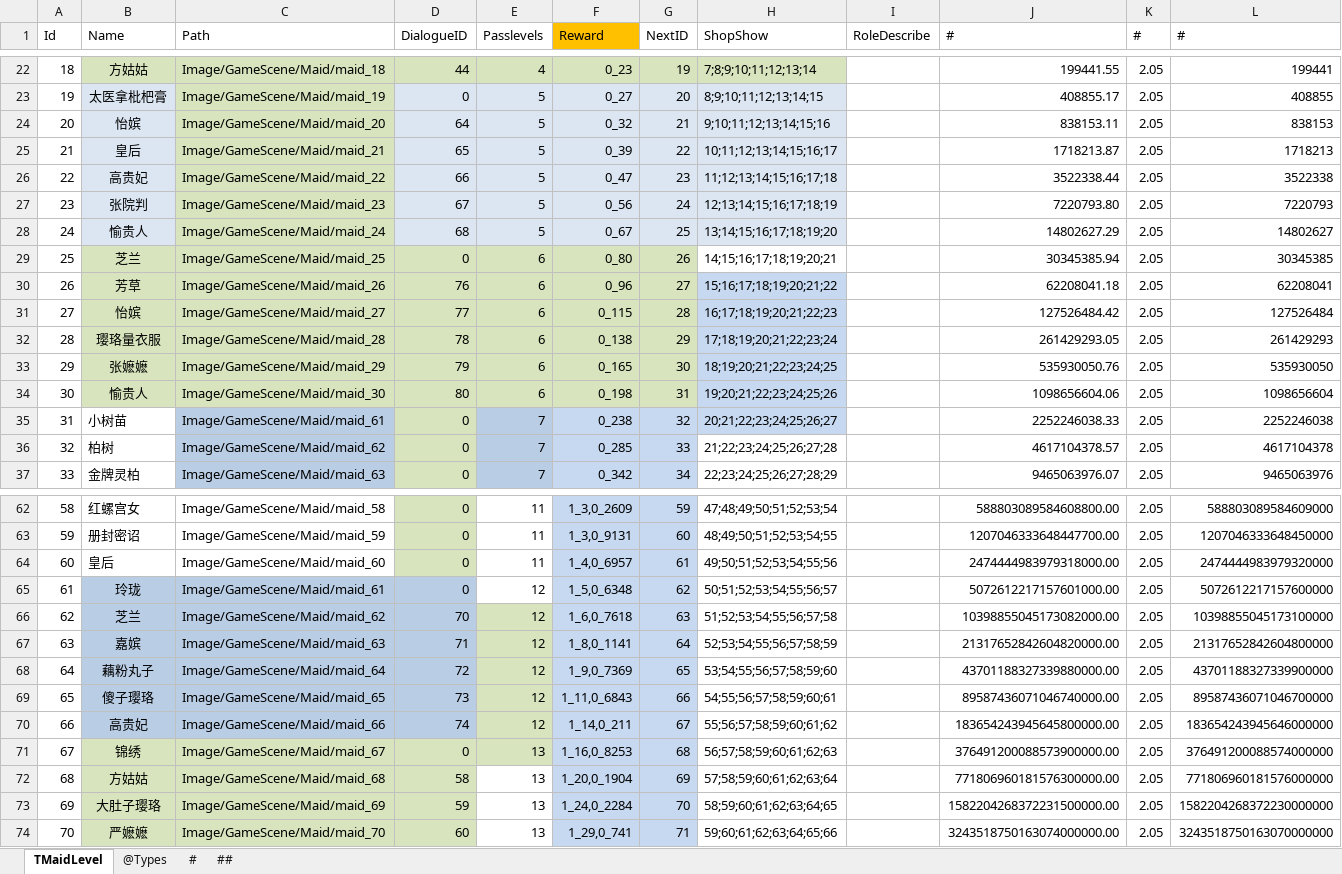
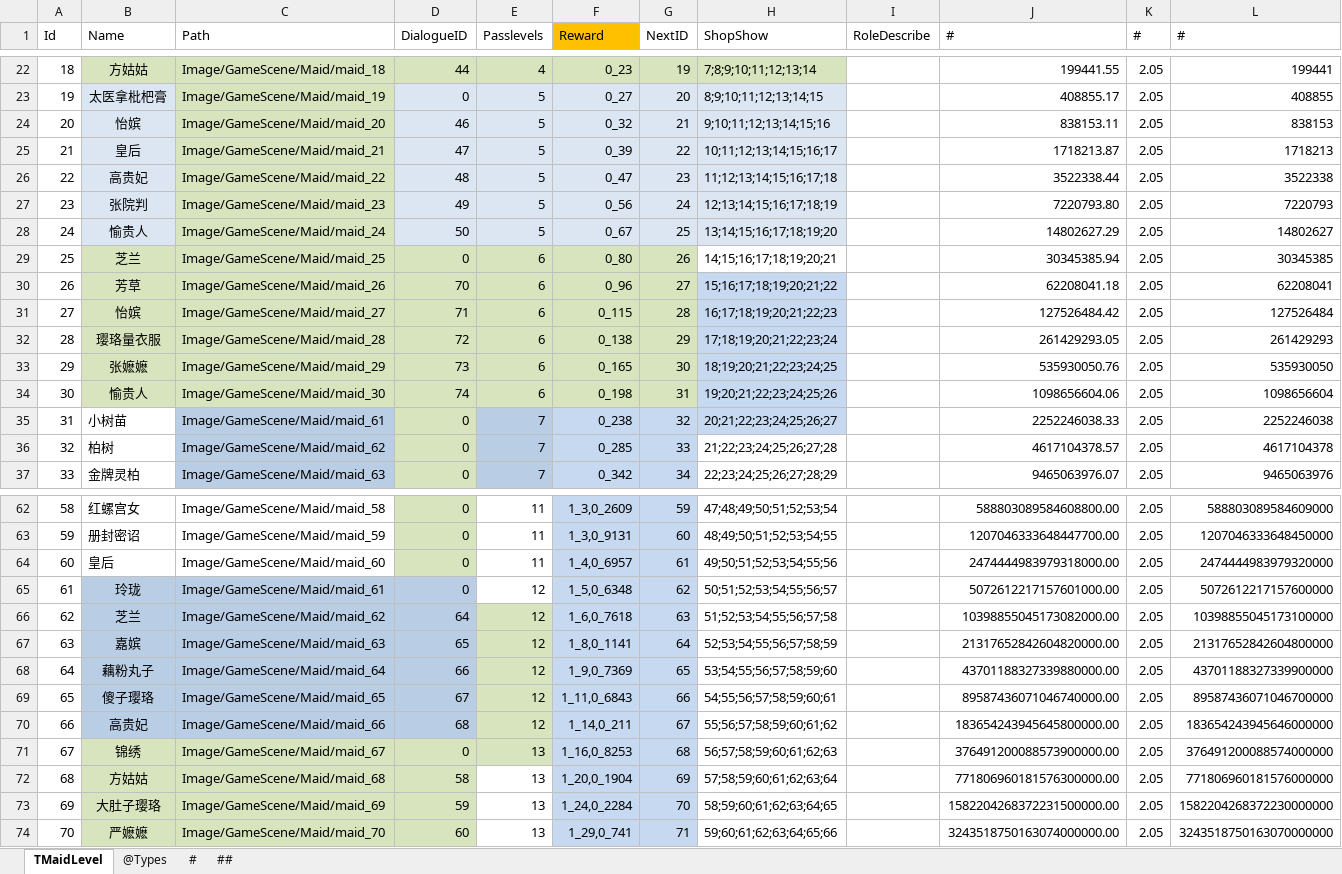
Before and after one commit to gaozhengshuang/familyfight, an Excel workbook: docs/excel/MaidLevel.xlsx, sheet TMaidLevel, drawn as a sheet; only a part is shown, gaps mark what is left out; values as stored, in another font and other column widths than the file's, no borders; the diff names each change by its address in the sheet, - before the commit and + after, or states it on an @@ line.

```diff
--- a/docs/excel/MaidLevel.xlsx (sheet TMaidLevel)
+++ b/docs/excel/MaidLevel.xlsx (sheet TMaidLevel)
-D24 (DialogueID): 64
+D24 (DialogueID): 46
-D25 (DialogueID): 65
+D25 (DialogueID): 47
-D26 (DialogueID): 66
+D26 (DialogueID): 48
-D27 (DialogueID): 67
+D27 (DialogueID): 49
-D28 (DialogueID): 68
+D28 (DialogueID): 50
-D30 (DialogueID): 76
+D30 (DialogueID): 70
-D31 (DialogueID): 77
+D31 (DialogueID): 71
-D32 (DialogueID): 78
+D32 (DialogueID): 72
-D33 (DialogueID): 79
+D33 (DialogueID): 73
-D34 (DialogueID): 80
+D34 (DialogueID): 74
-D66 (DialogueID): 70
+D66 (DialogueID): 64
-D67 (DialogueID): 71
+D67 (DialogueID): 65
-D68 (DialogueID): 72
+D68 (DialogueID): 66
-D69 (DialogueID): 73
+D69 (DialogueID): 67
-D70 (DialogueID): 74
+D70 (DialogueID): 68
```
Also changed, not shown: docs/excel/Dialogue.xlsx, docs/excel/PassLevels.xlsx.
